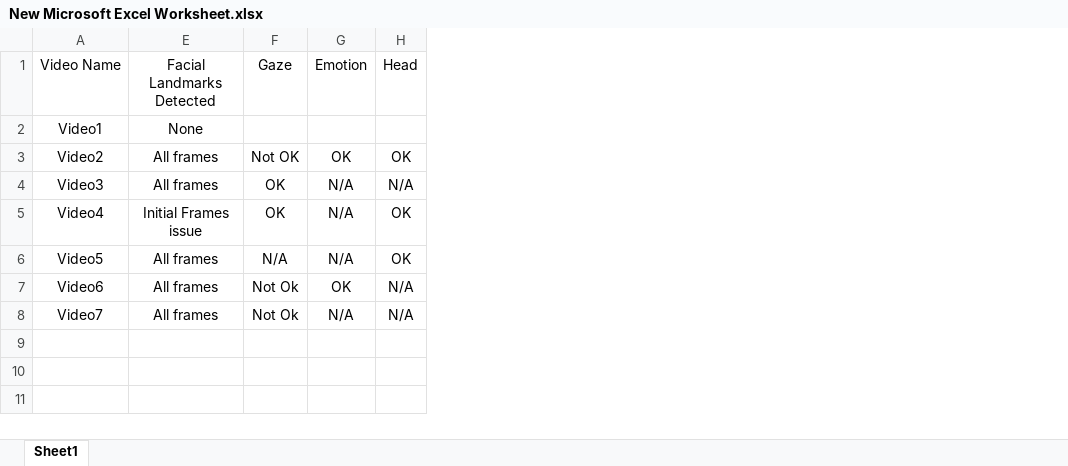
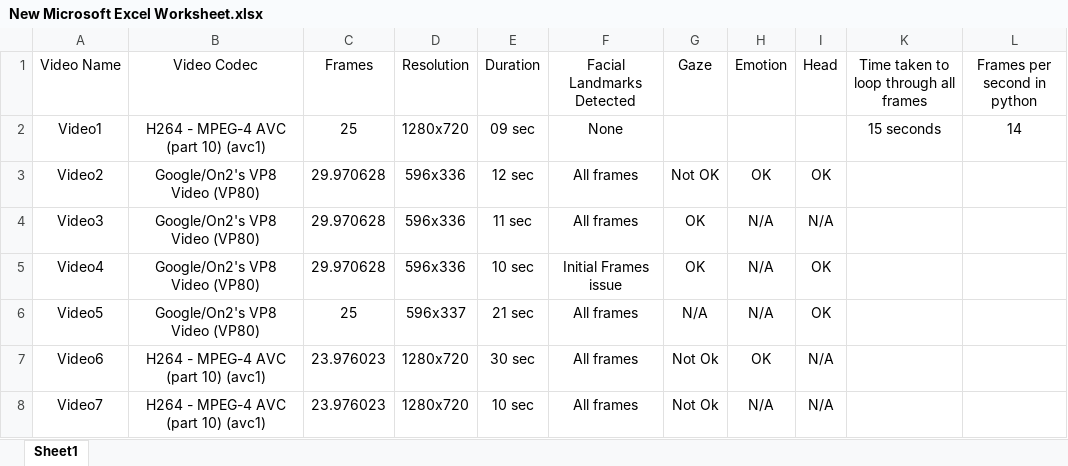
Before and after one commit to Irtiza17/unfairAdvantage-Internal, an Excel workbook: videos/New Microsoft Excel Worksheet.xlsx, sheet Sheet1, drawn as a sheet; values as stored, in another font and other column widths than the file's, no borders; table styles not drawn; the diff names each change by its address in the sheet, - before the commit and + after, or states it on an @@ line.

Commit message:
videointegration using vlc module

```diff
--- a/videos/New Microsoft Excel Worksheet.xlsx (sheet Sheet1)
+++ b/videos/New Microsoft Excel Worksheet.xlsx (sheet Sheet1)
@@ column B (Video Codec) unhidden, rows 2-8: H264 - MPEG-4 AVC (part 10) (avc1) | Google/On2's VP8 Video (VP80) | Google/On2's VP8 Video (VP80) | Google/On2's VP8 Video (VP80) | Google/On2's VP8 Video (VP80) | H264 - MPEG-4 AVC (part 10) (avc1) | H264 - MPEG-4 AVC (part 10) (avc1) @@
@@ column C (Frames) unhidden, rows 2-8: 25 | 29.970628 | 29.970628 | 29.970628 | 25 | 23.976023 | 23.976023 @@
@@ column D (Resolution) unhidden, rows 2-8: 1280x720 | 596x336 | 596x336 | 596x336 | 596x337 | 1280x720 | 1280x720 @@
+column E (Duration), rows 2-8: 09 sec | 12 sec | 11 sec | 10 sec | 21 sec | 30 sec | 10 sec
+column K, rows 1-2: Time taken to loop through all frames | 15 seconds
+column L (Frames per second in python), row 2: 14
```
Also changed, not shown: 5 other files.
